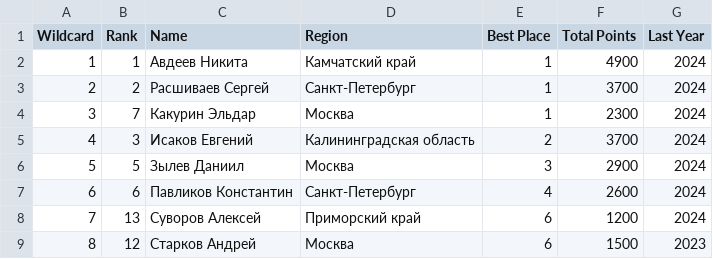
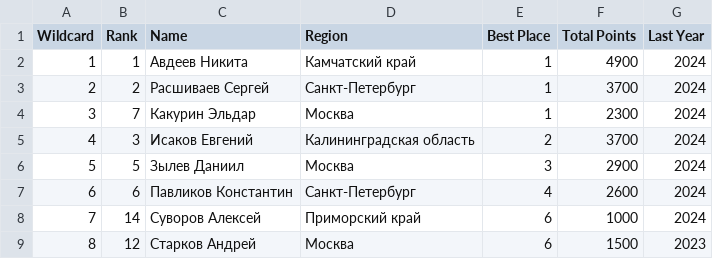
Before and after one commit to odinsy/topheats-rating, a CSV file: wildcard/wildcard_shortboard.csv, drawn as a sheet.

```diff
--- a/wildcard/wildcard_shortboard.csv
+++ b/wildcard/wildcard_shortboard.csv
@@ -7,3 +7,3 @@ Wildcard,Rank,Name,Region,Best Place,Total Points,Last Year
 6,6,Павликов Константин,Санкт-Петербург,4,2600,2024
-7,13,Суворов Алексей,Приморский край,6,1200,2024
+7,14,Суворов Алексей,Приморский край,6,1000,2024
 8,12,Старков Андрей,Москва,6,1500,2023
```
Also changed, not shown: 1 other file.
